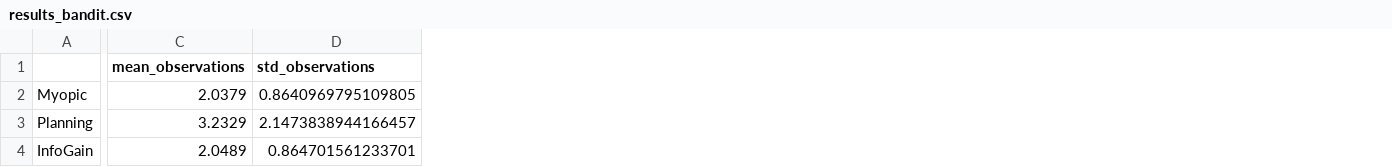
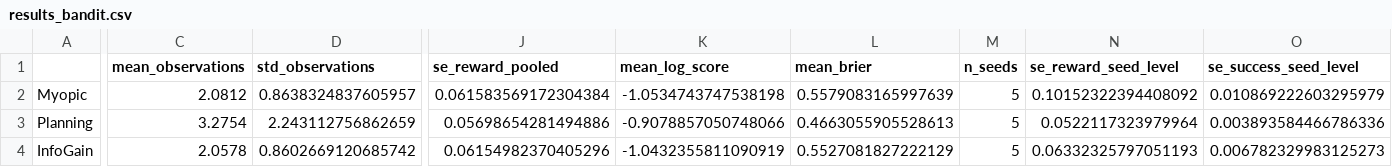
Before and after one commit to PatrickAllenCooper/rho_aif, a CSV file: results/results_bandit.csv, drawn as a sheet; only a part is shown, gaps mark what is left out; the diff covers the shown part only; the diff names each change by its address in the sheet, - before the commit and + after, or states it on an @@ line.

```diff
--- a/results/results_bandit.csv
+++ b/results/results_bandit.csv
+column J (se_reward_pooled), rows 2-4: 0.061583569172304384 | 0.05698654281494886 | 0.06154982370405296
+column K (mean_log_score), rows 2-4: -1.0534743747538198 | -0.9078857050748066 | -1.0432355811090919
+column L (mean_brier), rows 2-4: 0.5579083165997639 | 0.4663055905528613 | 0.5527081827222129
+column M (n_seeds), rows 2-4: all 5
+column N (se_reward_seed_level), rows 2-4: 0.10152322394408092 | 0.0522117323979964 | 0.06332325797051193
+column O (se_success_seed_level), rows 2-4: 0.010869222603295979 | 0.003893584466786336 | 0.006782329983125273
-C2 (mean_observations): 2.0379
+C2 (mean_observations): 2.0812
-D2 (std_observations): 0.8640969795109805
+D2 (std_observations): 0.8638324837605957
-C3 (mean_observations): 3.2329
+C3 (mean_observations): 3.2754
-D3 (std_observations): 2.1473838944166457
+D3 (std_observations): 2.243112756862659
-C4 (mean_observations): 2.0489
+C4 (mean_observations): 2.0578
-D4 (std_observations): 0.864701561233701
+D4 (std_observations): 0.8602669120685742
```
Also changed, not shown: 54 edited cells elsewhere in this file, results/results_bandit_stats.csv, results/results_diagnosis_n4.csv, 5 other files.
